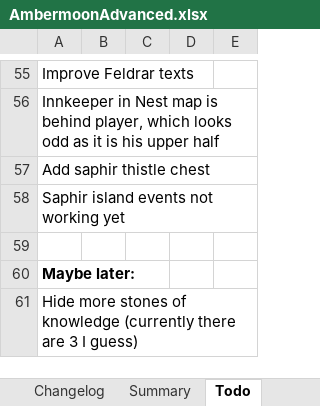
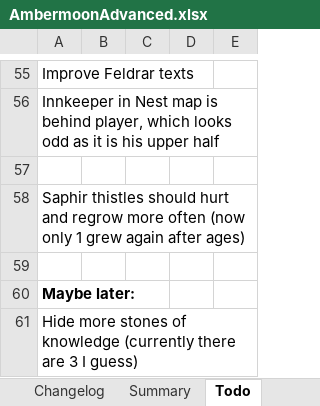
Before and after one commit to Pyrdacor/Ambermoon-Advanced, an Excel workbook: AmbermoonAdvanced.xlsx, sheet Todo, drawn as a sheet; only a part is shown, gaps mark what is left out; values as stored, in another font and other column widths than the file's, no borders; the diff names each change by its address in the sheet, - before the commit and + after, or states it on an @@ line.

Commit message:
Fixed saphir thistle quest

```diff
--- a/AmbermoonAdvanced.xlsx (sheet Todo)
+++ b/AmbermoonAdvanced.xlsx (sheet Todo)
-A57: Add saphir thistle chest
+A57: (empty)
-A58: Saphir island events not working yet
+A58: Saphir thistles should hurt and regrow more often (now only 1 grew again after ages)
```
Also changed, not shown: 4 other files.
